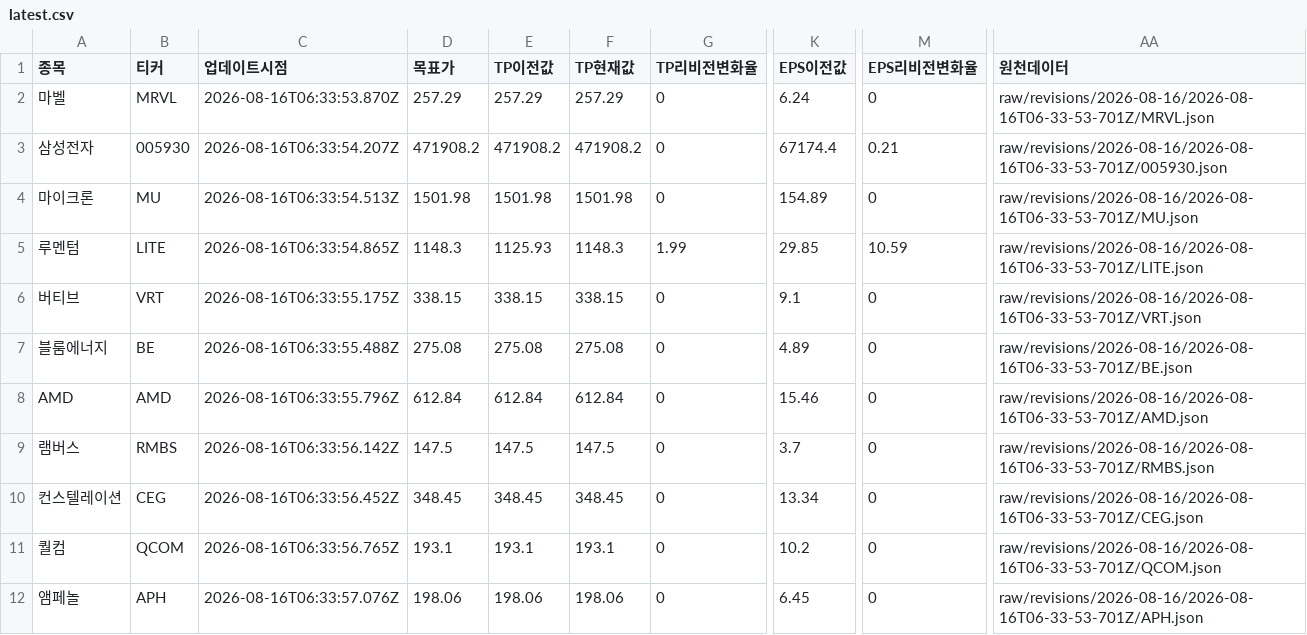
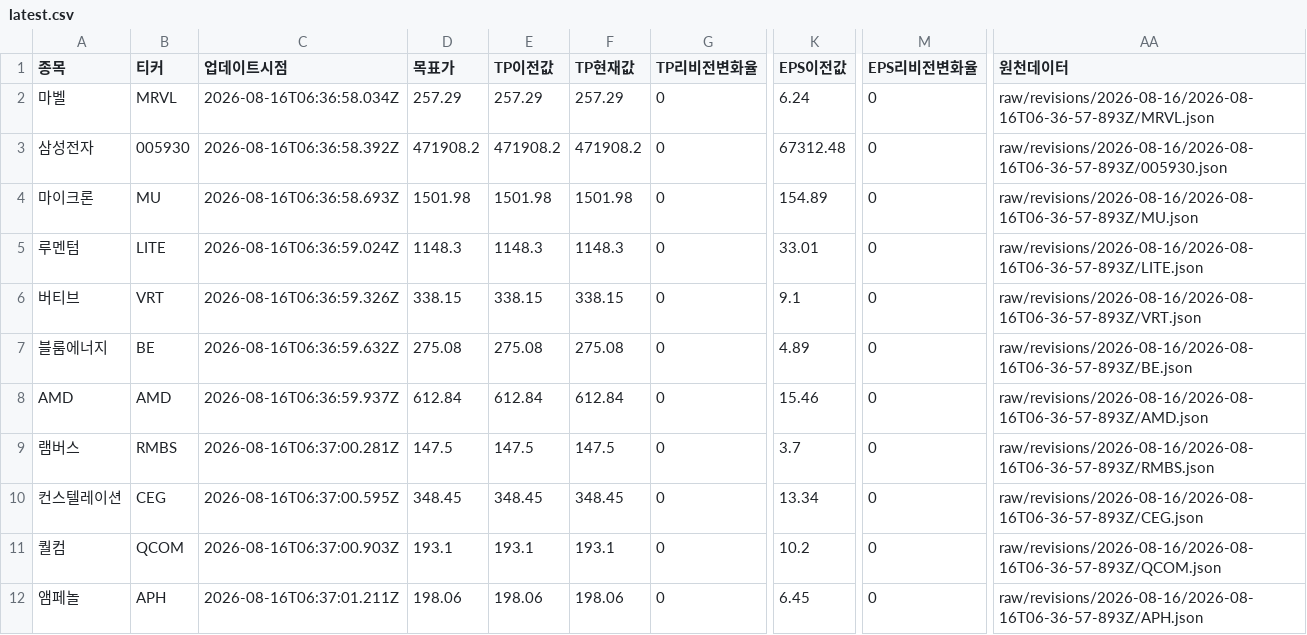
Before and after one commit to SimpleorNothing/ten-bagger, a CSV file: raw/revisions/latest.csv, drawn as a sheet; only a part is shown, gaps mark what is left out; the diff covers the shown part only; the diff names each change by its address in the sheet, - before the commit and + after, or states it on an @@ line.

```diff
--- a/raw/revisions/latest.csv
+++ b/raw/revisions/latest.csv
-C2 (업데이트시점): 2026-08-16T06:33:53.870Z
+C2 (업데이트시점): 2026-08-16T06:36:58.034Z
-AA2 (원천데이터): raw/revisions/2026-08-16/2026-08-16T06-33-53-701Z/MRVL.json
+AA2 (원천데이터): raw/revisions/2026-08-16/2026-08-16T06-36-57-893Z/MRVL.json
-C3 (업데이트시점): 2026-08-16T06:33:54.207Z
+C3 (업데이트시점): 2026-08-16T06:36:58.392Z
-K3 (EPS이전값): 67174.4
+K3 (EPS이전값): 67312.48
-M3 (EPS리비전변화율): 0.21
+M3 (EPS리비전변화율): 0
-AA3 (원천데이터): raw/revisions/2026-08-16/2026-08-16T06-33-53-701Z/005930.json
+AA3 (원천데이터): raw/revisions/2026-08-16/2026-08-16T06-36-57-893Z/005930.json
-C4 (업데이트시점): 2026-08-16T06:33:54.513Z
+C4 (업데이트시점): 2026-08-16T06:36:58.693Z
-AA4 (원천데이터): raw/revisions/2026-08-16/2026-08-16T06-33-53-701Z/MU.json
+AA4 (원천데이터): raw/revisions/2026-08-16/2026-08-16T06-36-57-893Z/MU.json
-C5 (업데이트시점): 2026-08-16T06:33:54.865Z
+C5 (업데이트시점): 2026-08-16T06:36:59.024Z
-E5 (TP이전값): 1125.93
+E5 (TP이전값): 1148.3
-G5 (TP리비전변화율): 1.99
+G5 (TP리비전변화율): 0
-K5 (EPS이전값): 29.85
+K5 (EPS이전값): 33.01
-M5 (EPS리비전변화율): 10.59
+M5 (EPS리비전변화율): 0
-AA5 (원천데이터): raw/revisions/2026-08-16/2026-08-16T06-33-53-701Z/LITE.json
+AA5 (원천데이터): raw/revisions/2026-08-16/2026-08-16T06-36-57-893Z/LITE.json
-C6 (업데이트시점): 2026-08-16T06:33:55.175Z
+C6 (업데이트시점): 2026-08-16T06:36:59.326Z
-AA6 (원천데이터): raw/revisions/2026-08-16/2026-08-16T06-33-53-701Z/VRT.json
+AA6 (원천데이터): raw/revisions/2026-08-16/2026-08-16T06-36-57-893Z/VRT.json
-C7 (업데이트시점): 2026-08-16T06:33:55.488Z
+C7 (업데이트시점): 2026-08-16T06:36:59.632Z
-AA7 (원천데이터): raw/revisions/2026-08-16/2026-08-16T06-33-53-701Z/BE.json
+AA7 (원천데이터): raw/revisions/2026-08-16/2026-08-16T06-36-57-893Z/BE.json
-C8 (업데이트시점): 2026-08-16T06:33:55.796Z
+C8 (업데이트시점): 2026-08-16T06:36:59.937Z
-AA8 (원천데이터): raw/revisions/2026-08-16/2026-08-16T06-33-53-701Z/AMD.json
+AA8 (원천데이터): raw/revisions/2026-08-16/2026-08-16T06-36-57-893Z/AMD.json
-C9 (업데이트시점): 2026-08-16T06:33:56.142Z
+C9 (업데이트시점): 2026-08-16T06:37:00.281Z
-AA9 (원천데이터): raw/revisions/2026-08-16/2026-08-16T06-33-53-701Z/RMBS.json
+AA9 (원천데이터): raw/revisions/2026-08-16/2026-08-16T06-36-57-893Z/RMBS.json
-C10 (업데이트시점): 2026-08-16T06:33:56.452Z
+C10 (업데이트시점): 2026-08-16T06:37:00.595Z
-AA10 (원천데이터): raw/revisions/2026-08-16/2026-08-16T06-33-53-701Z/CEG.json
+AA10 (원천데이터): raw/revisions/2026-08-16/2026-08-16T06-36-57-893Z/CEG.json
-C11 (업데이트시점): 2026-08-16T06:33:56.765Z
+C11 (업데이트시점): 2026-08-16T06:37:00.903Z
-AA11 (원천데이터): raw/revisions/2026-08-16/2026-08-16T06-33-53-701Z/QCOM.json
+AA11 (원천데이터): raw/revisions/2026-08-16/2026-08-16T06-36-57-893Z/QCOM.json
-C12 (업데이트시점): 2026-08-16T06:33:57.076Z
+C12 (업데이트시점): 2026-08-16T06:37:01.211Z
-AA12 (원천데이터): raw/revisions/2026-08-16/2026-08-16T06-33-53-701Z/APH.json
+AA12 (원천데이터): raw/revisions/2026-08-16/2026-08-16T06-36-57-893Z/APH.json
```
Also changed, not shown: 9 edited cells elsewhere in this file, 34 other files.
